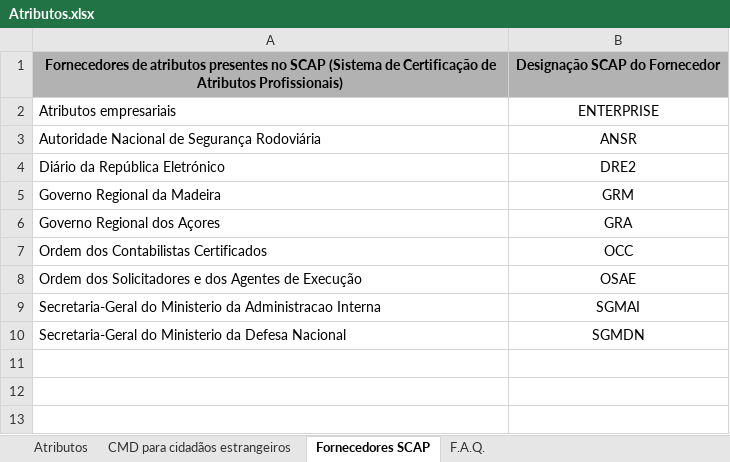
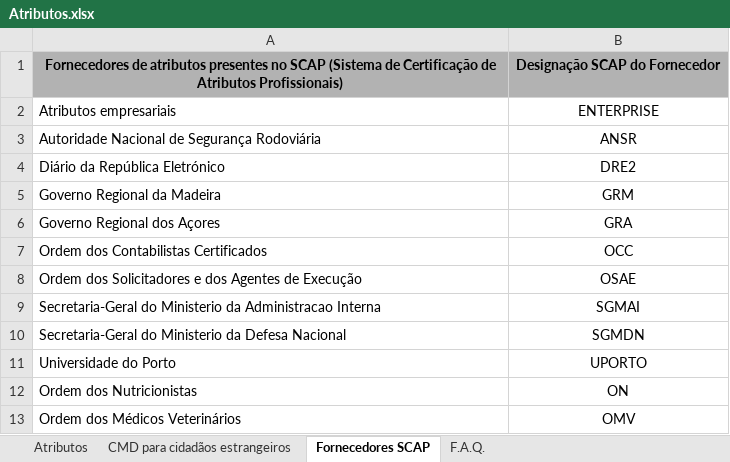
Before and after one commit to amagovpt/doc-AUTENTICACAO, an Excel workbook: Atributos no Autenticação.Gov/Atributos.xlsx, sheet Fornecedores SCAP, drawn as a sheet; values as stored, in another font and other column widths than the file's, no borders; the diff names each change by its address in the sheet, - before the commit and + after, or states it on an @@ line.

Commit message:
Atualização de lista de fornecedores SCAP.

```diff
--- a/Atributos no Autenticação.Gov/Atributos.xlsx (sheet Fornecedores SCAP)
+++ b/Atributos no Autenticação.Gov/Atributos.xlsx (sheet Fornecedores SCAP)
+row 11: Universidade do Porto | UPORTO
+row 12: Ordem dos Nutricionistas | ON
+row 13: Ordem dos Médicos Veterinários | OMV
```
Also changed, not shown: sheet F.A.Q., sheet Atributos.
